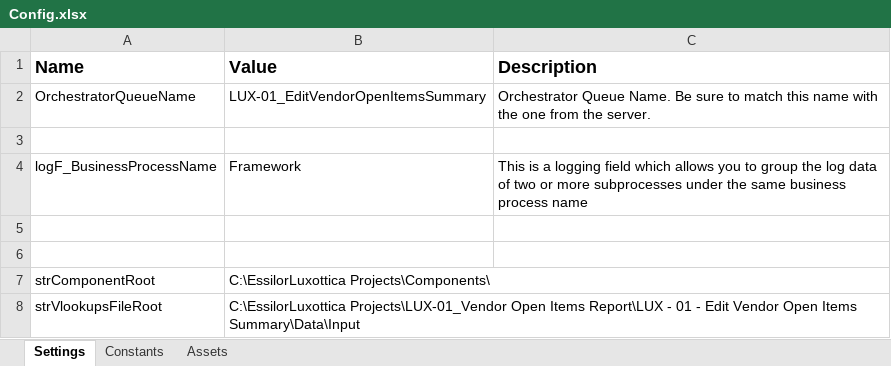
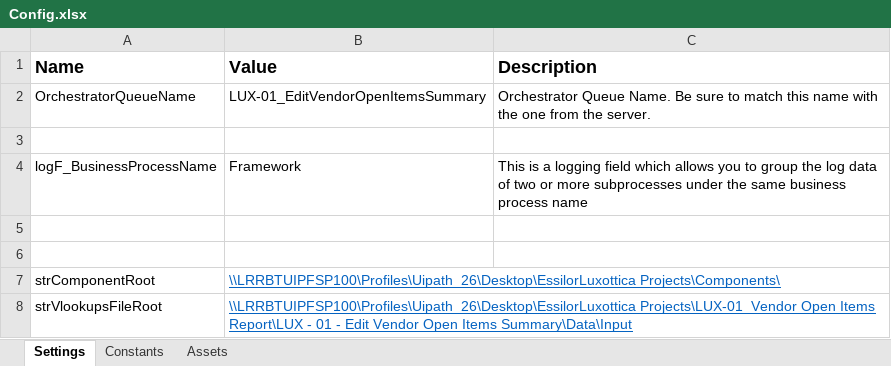
Before and after one commit to CarlosCortez23/Luxottica, an Excel workbook: EssilorLuxottica Projects/LUX - 01 - Edit Vendor Open Items Summary/Data/Config.xlsx, sheet Settings, drawn as a sheet; values as stored, in another font and other column widths than the file's, no borders; the diff names each change by its address in the sheet, - before the commit and + after, or states it on an @@ line.

```diff
--- a/EssilorLuxottica Projects/LUX - 01 - Edit Vendor Open Items Summary/Data/Config.xlsx (sheet Settings)
+++ b/EssilorLuxottica Projects/LUX - 01 - Edit Vendor Open Items Summary/Data/Config.xlsx (sheet Settings)
-B7 (Value): C:\EssilorLuxottica Projects\Components\
+B7 (Value): \\LRRBTUIPFSP100\Profiles\Uipath_26\Desktop\EssilorLuxottica Projects\Components\
@@ B7:B8 underline: off → on, text colour: black → #0563C1 @@
-B8 (Value): C:\EssilorLuxottica Projects\LUX-01_Vendor Open…
+B8 (Value): \\LRRBTUIPFSP100\Profiles\Uipath_26\Desktop\EssilorLuxottica Projects\LUX-01_Vendor Open…
```
Also changed, not shown: 5 other files.
